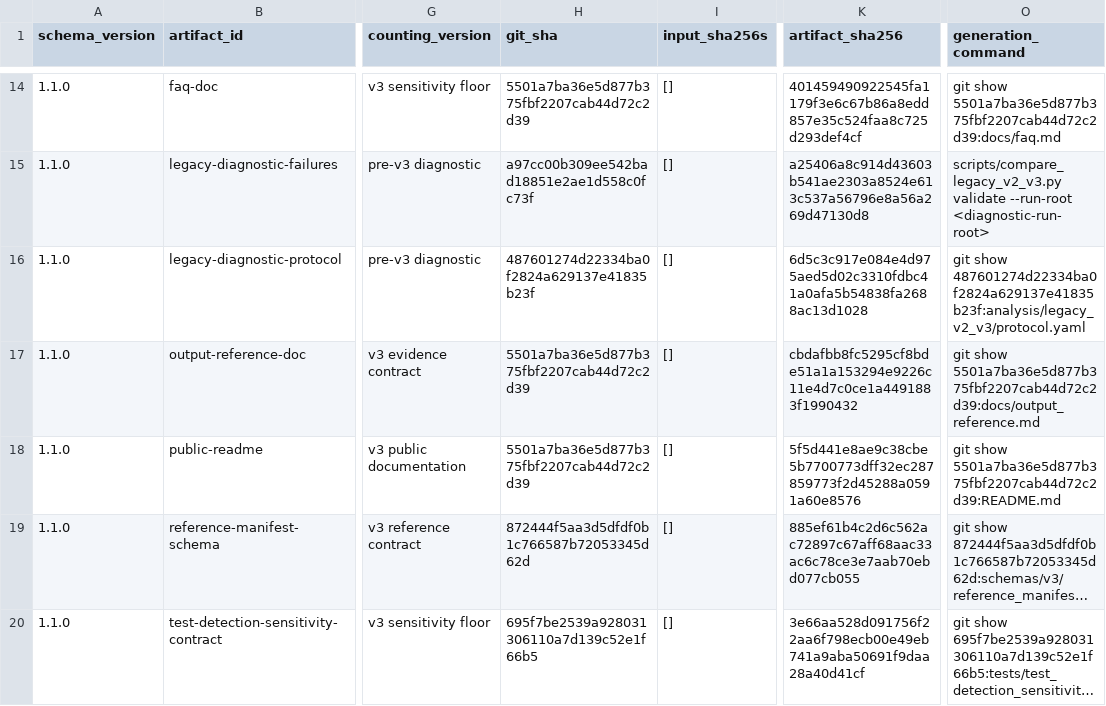
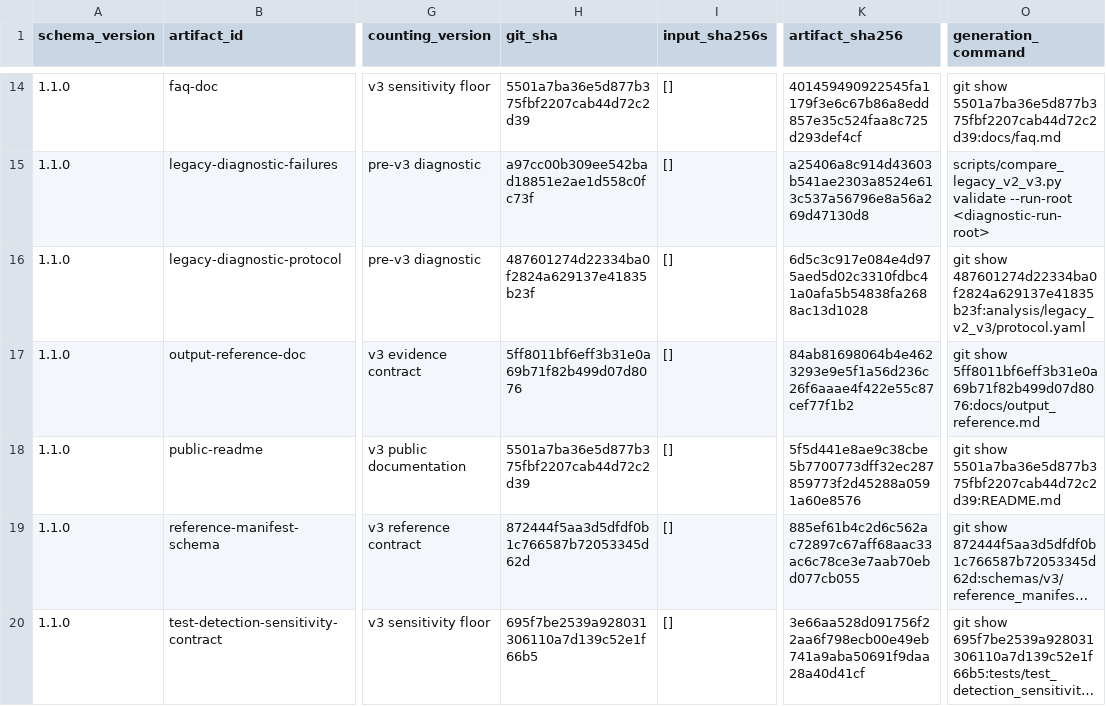
Before and after one commit to mdmanurung/ViralScan, a TSV file: analysis/v3_artifact_inventory.tsv, drawn as a sheet; only a part is shown, gaps mark what is left out; long unchanged cells end in …; the diff names each change by its address in the sheet, - before the commit and + after, or states it on an @@ line.

```diff
--- a/analysis/v3_artifact_inventory.tsv
+++ b/analysis/v3_artifact_inventory.tsv
-H17 (git_sha): 5501a7ba36e5d877b375fbf2207cab44d72c2d39
+H17 (git_sha): 5ff8011bf6eff3b31e0a69b71f82b499d07d8076
-K17 (artifact_sha256): cbdafbb8fc5295cf8bde51a1a153294e9226c11e4d7c0ce1a4491883f1990432
+K17 (artifact_sha256): 84ab81698064b4e4623293e9e5f1a56d236c26f6aaae4f422e55c87cef77f1b2
-O17 (generation_command): git show 5501a7ba36e5d877b375fbf2207cab44d72c2d39:docs/output_reference.md
+O17 (generation_command): git show 5ff8011bf6eff3b31e0a69b71f82b499d07d8076:docs/output_reference.md
```
